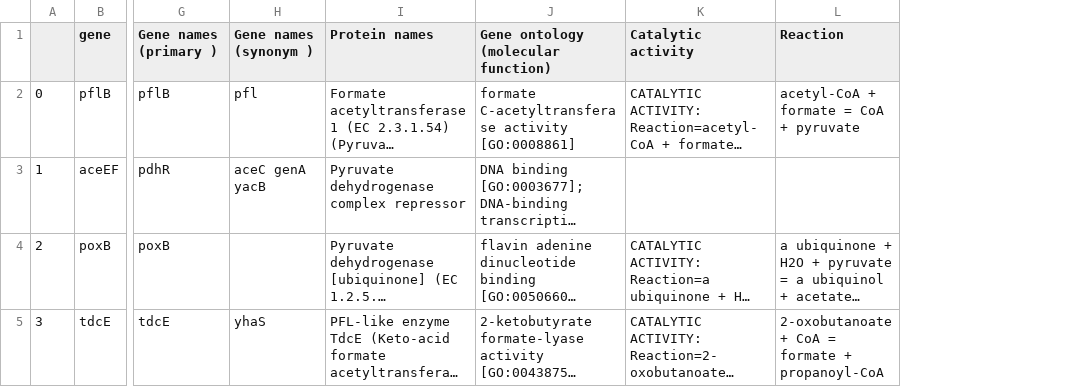
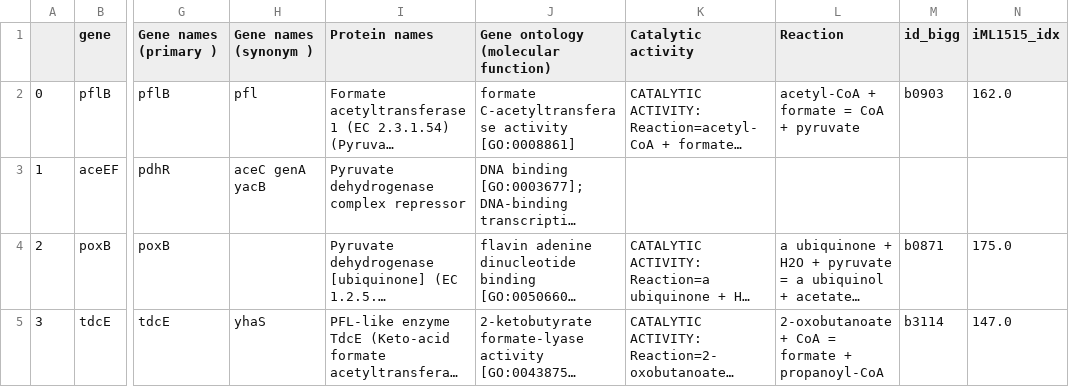
Before and after one commit to matinnuhamunada/co_culture_model, a CSV file: data/df_isobutyric_knockouts.csv, drawn as a sheet; only a part is shown, gaps mark what is left out; long unchanged cells end in …; the diff covers the shown part only; the diff names each change by its address in the sheet, - before the commit and + after, or states it on an @@ line.

```diff
--- a/data/df_isobutyric_knockouts.csv
+++ b/data/df_isobutyric_knockouts.csv
+column M (id_bigg), rows 2-5: b0903 |  | b0871 | b3114
+column N (iML1515_idx), rows 2-5: 162.0 |  | 175.0 | 147.0
```
Also changed, not shown: 3 added rows and row numbers in column A elsewhere in this file, data/df_xylitol_knockouts.csv, 3 other files.
